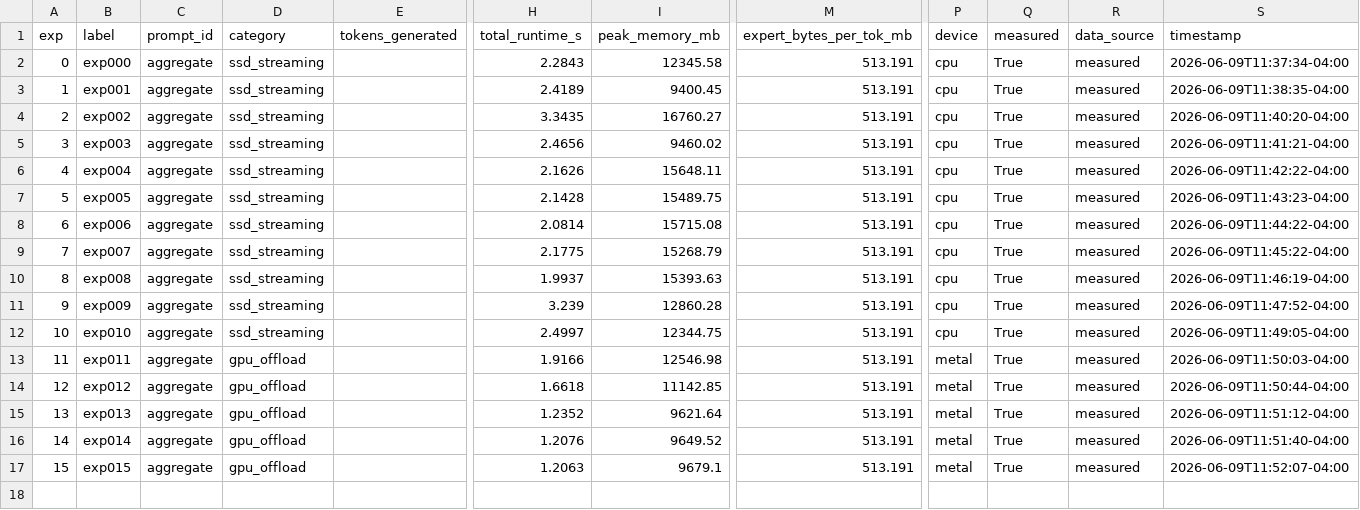
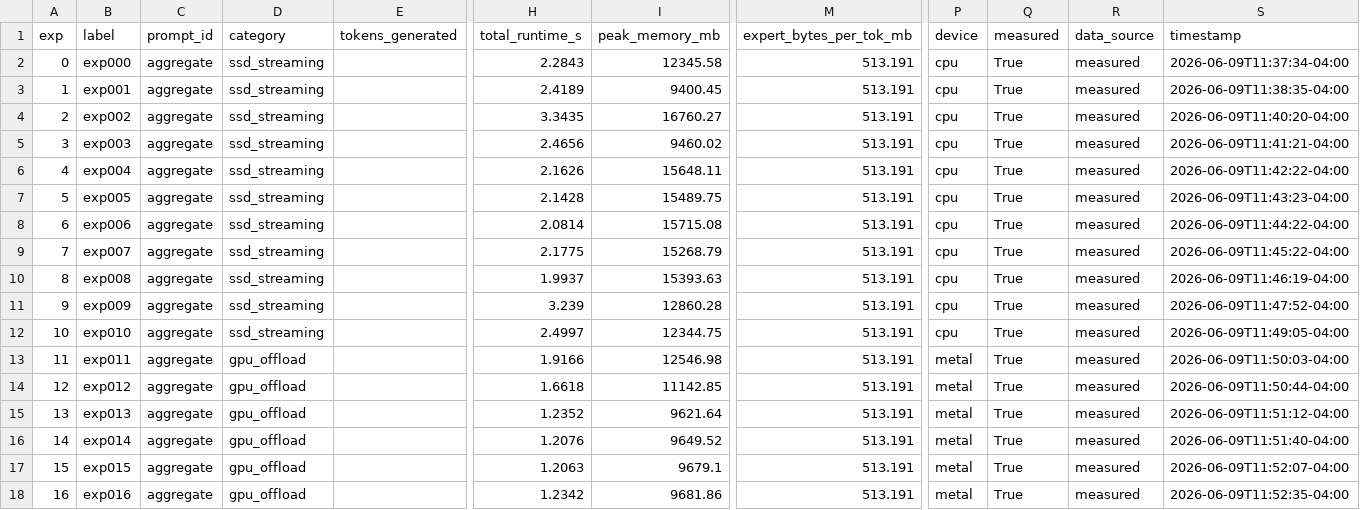
Before and after one commit to mauriciotorres-ds/flash-moe, a CSV file: inference-research/results/benchmark_history.csv, drawn as a sheet; only a part is shown, gaps mark what is left out; rows hold the shown columns only; the diff names each change by its address in the sheet, - before the commit and + after, or states it on an @@ line.

```diff
--- a/inference-research/results/benchmark_history.csv
+++ b/inference-research/results/benchmark_history.csv
+row 18: 16 | exp016 | aggregate | gpu_offload |  | 1.2342 | 9681.86 | 513.191 | metal | True | measured | 2026-06-09T11:52:35-04:00
```
Also changed, not shown: inference-research/results/experiments.csv, 4 other files.
